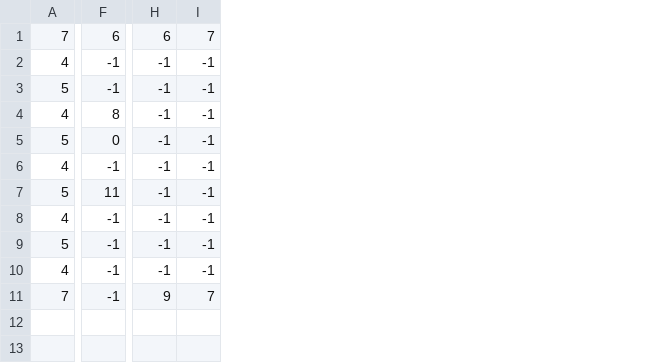
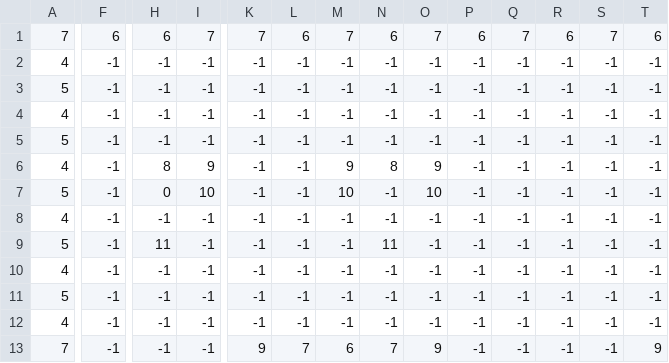
Before and after one commit to thaisfds/The_Shadow_Cat, a CSV file: Assets/Levels/Lobby/Lobby.csv, drawn as a sheet; only a part is shown, gaps mark what is left out; removed rows and columns are numbered as before the commit, all else as after; rows hold the shown columns only; the diff covers the shown part only; the diff names each change by its address in the sheet, - before the commit and + after, or states it on an @@ line.

Commit message:
new Lobby map dimensions

```diff
--- a/Assets/Levels/Lobby/Lobby.csv
+++ b/Assets/Levels/Lobby/Lobby.csv
+column K, rows 1-5: 7 | -1 | -1 | -1 | -1; rows 10-13: -1 | -1 | -1 | 9
+column L, rows 1-5: 6 | -1 | -1 | -1 | -1; rows 10-13: -1 | -1 | -1 | 7
+column M, rows 1-5: 7 | -1 | -1 | -1 | -1; rows 10-13: -1 | -1 | -1 | 6
+column N, rows 1-5: 6 | -1 | -1 | -1 | -1; rows 10-13: -1 | -1 | -1 | 7
+column O, rows 1-5: 7 | -1 | -1 | -1 | -1; rows 10-13: -1 | -1 | -1 | 9
+column P, rows 1-5: 6 | -1 | -1 | -1 | -1; rows 10-13: all -1
+column Q, rows 1-5: 7 | -1 | -1 | -1 | -1; rows 10-13: all -1
+column R, rows 1-5: 6 | -1 | -1 | -1 | -1; rows 10-13: all -1
+column S, rows 1-5: 7 | -1 | -1 | -1 | -1; rows 10-13: all -1
+column T, rows 1-5: 6 | -1 | -1 | -1 | -1; rows 10-13: -1 | -1 | -1 | 9
-row 4: 4 | 8 | -1 | -1
-row 5: 5 | 0 | -1 | -1
-F5: 11
+F5: -1
+row 6: 4 | -1 | 8 | 9 | -1 | -1 | 9 | 8 | 9 | -1 | -1 | -1 | -1 | -1
+row 7: 5 | -1 | 0 | 10 | -1 | -1 | 10 | -1 | 10 | -1 | -1 | -1 | -1 | -1
+row 8: 4 | -1 | -1 | -1 | -1 | -1 | -1 | -1 | -1 | -1 | -1 | -1 | -1 | -1
+row 9: 5 | -1 | 11 | -1 | -1 | -1 | -1 | 11 | -1 | -1 | -1 | -1 | -1 | -1
-H13: 9
+H13: -1
-I13: 7
+I13: -1
```
Also changed, not shown: 1 edited cell elsewhere in this file, 3 other files.
